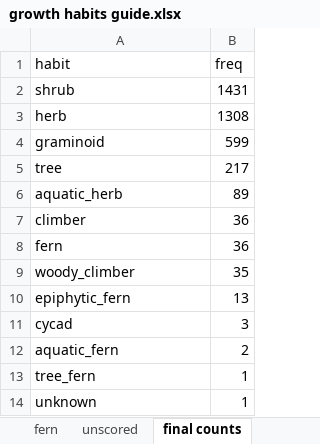
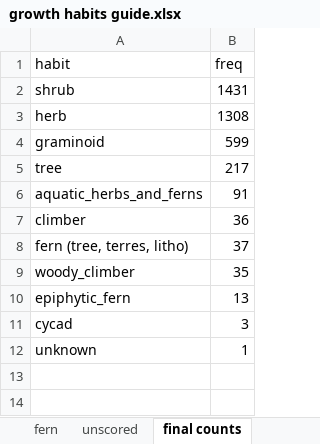
Before and after one commit to tmesaglio/Australian-plant-photos, an Excel workbook: data/growth habits guide.xlsx, sheet final counts, drawn as a sheet; values as stored, in another font and other column widths than the file's, no borders; removed rows and columns are numbered as before the commit, all else as after; the diff names each change by its address in the sheet, - before the commit and + after, or states it on an @@ line.

```diff
--- a/data/growth habits guide.xlsx (sheet final counts)
+++ b/data/growth habits guide.xlsx (sheet final counts)
-row 6: aquatic_herb | 89
+row 6: aquatic_herbs_and_ferns | 91
-row 8: fern | 36
+row 8: fern (tree, terres, litho) | 37
-row 12: aquatic_fern | 2
-row 13: tree_fern | 1
```
Also changed, not shown: sheet Sheet1, sheet fern, 2 other files.
